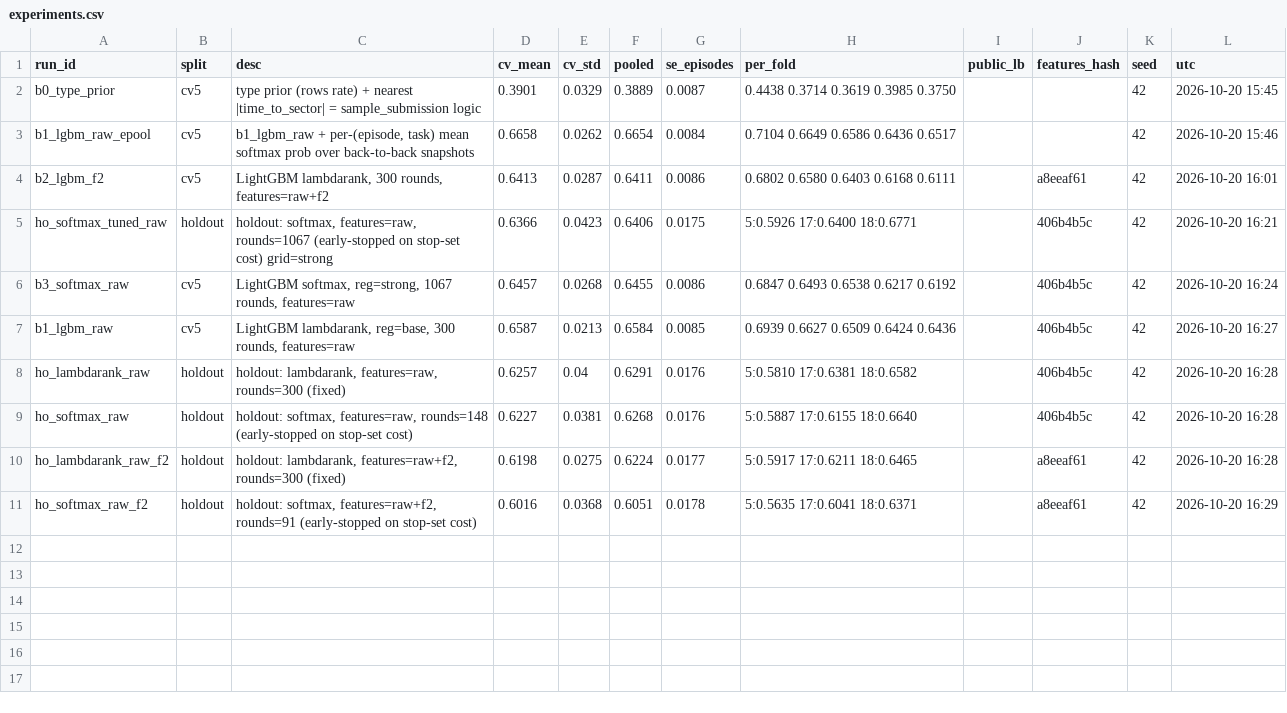
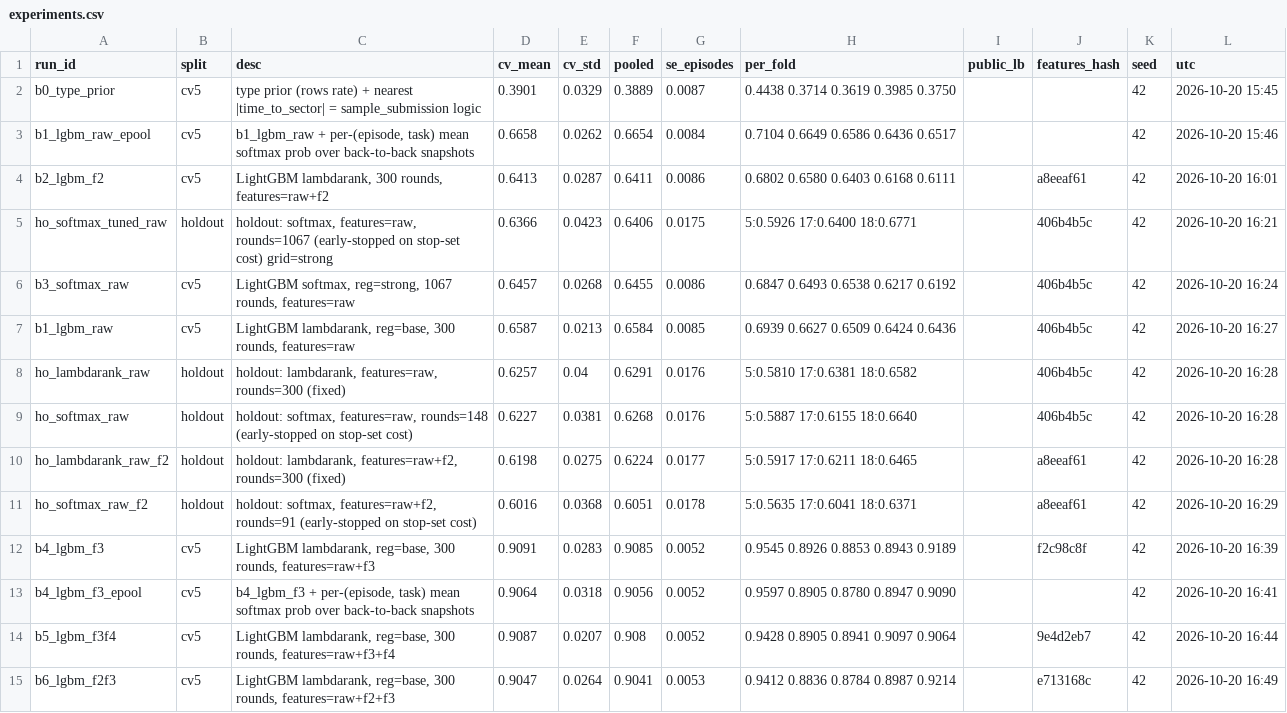
Before and after one commit to jarnav07/atco_prioritiser, a CSV file: experiments.csv, drawn as a sheet.

```diff
--- a/experiments.csv
+++ b/experiments.csv
@@ -11 +11,5 @@ ho_lambdarank_raw_f2,holdout,"holdout: lambdarank, features=raw+f2, rounds=300 (
 ho_softmax_raw_f2,holdout,"holdout: softmax, features=raw+f2, rounds=91 (early-stopped on stop-set cost)",0.6016,0.0368,0.6051,0.0178,5:0.5635 17:0.6041 18:0.6371,,a8eeaf61,42,2026-10-20 16:29
+b4_lgbm_f3,cv5,"LightGBM lambdarank, reg=base, 300 rounds, features=raw+f3",0.9091,0.0283,0.9085,0.0052,0.9545 0.8926 0.8853 0.8943 0.9189,,f2c98c8f,42,2026-10-20 16:39
+b4_lgbm_f3_epool,cv5,"b4_lgbm_f3 + per-(episode, task) mean softmax prob over back-to-back snapshots",0.9064,0.0318,0.9056,0.0052,0.9597 0.8905 0.8780 0.8947 0.9090,,,42,2026-10-20 16:41
+b5_lgbm_f3f4,cv5,"LightGBM lambdarank, reg=base, 300 rounds, features=raw+f3+f4",0.9087,0.0207,0.908,0.0052,0.9428 0.8905 0.8941 0.9097 0.9064,,9e4d2eb7,42,2026-10-20 16:44
+b6_lgbm_f2f3,cv5,"LightGBM lambdarank, reg=base, 300 rounds, features=raw+f2+f3",0.9047,0.0264,0.9041,0.0053,0.9412 0.8836 0.8784 0.8987 0.9214,,e713168c,42,2026-10-20 16:49
```
Also changed, not shown: 5 other files.
